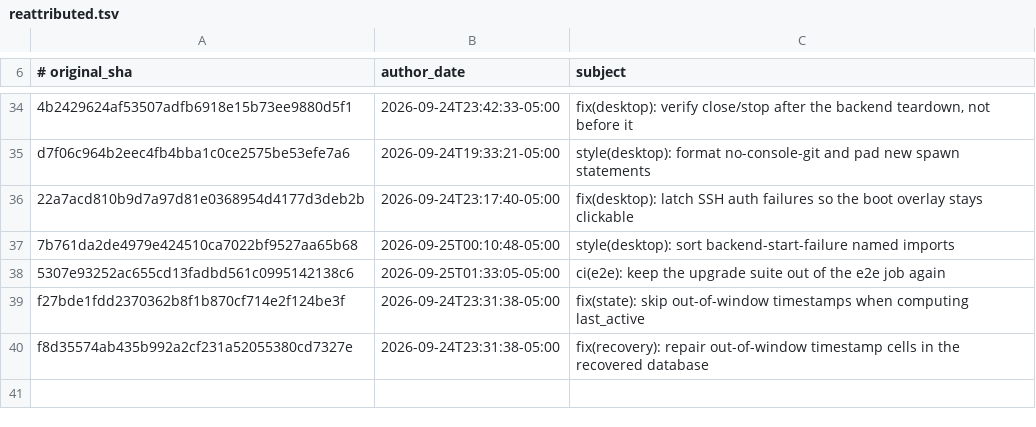
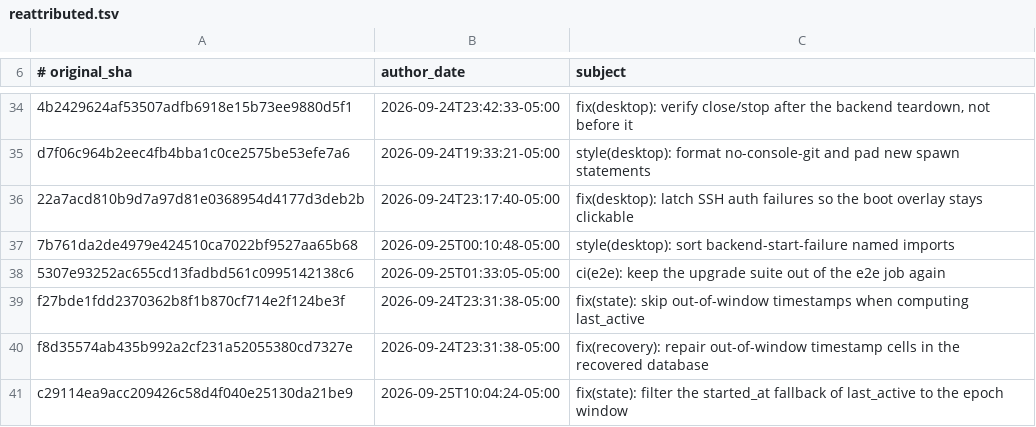
Before and after one commit to 012youngone/hermes-agent, a TSV file: contributors/reattributed.tsv, drawn as a sheet; only a part is shown, gaps mark what is left out; the diff names each change by its address in the sheet, - before the commit and + after, or states it on an @@ line.

Commit message:
chore(attribution): re-attribute c29114ea9a to OutThisLife
Original: c29114ea9acc209426c58d4f040e25130da21be9
Subject:  fix(state): filter the started_at fallback of last_active to the epoch window

The original commit was authored as `Hermes Agent <agent@hermes.local>`,
an unverifiable address, so GitHub credited it to no one. This commit
restores attribution to its author; it changes no code.

Re-attributes: c29114ea9acc209426c58d4f040e25130da21be9

```diff
--- a/contributors/reattributed.tsv
+++ b/contributors/reattributed.tsv
+row 41: c29114ea9acc209426c58d4f040e25130da21be9 | 2026-09-25T10:04:24-05:00 | fix(state): filter the started_at fallback of last_active to the epoch window
```
